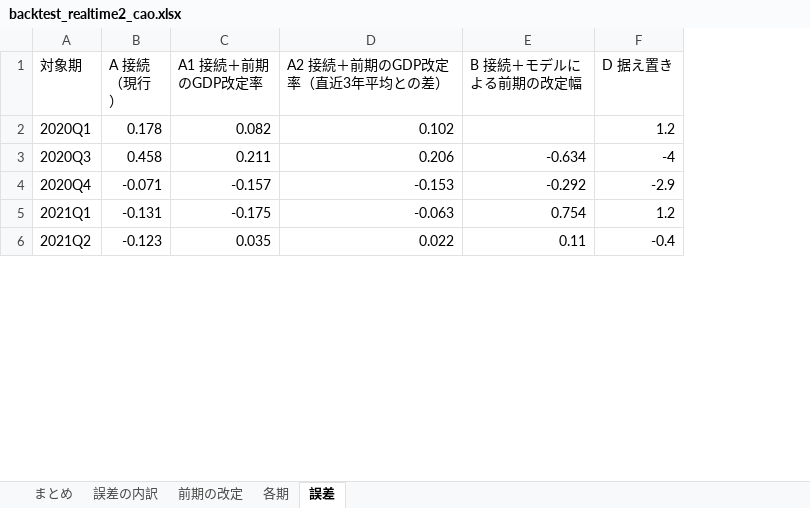
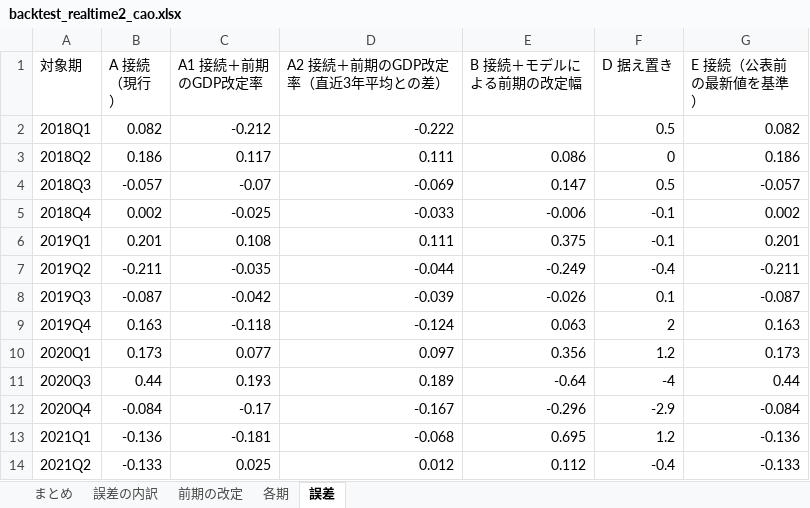
Before and after one commit to uniyama-soy-source/gdp-gap-uniyama, an Excel workbook: results/backtest_realtime2_cao.xlsx, sheet 誤差, drawn as a sheet; only a part is shown; values as stored, in another font and other column widths than the file's, no borders; addresses are those after the commit; the diff covers the shown part only; the diff names each change by its address in the sheet, - before the commit and + after, or states it on an @@ line.

```diff
--- a/results/backtest_realtime2_cao.xlsx (sheet 誤差)
+++ b/results/backtest_realtime2_cao.xlsx (sheet 誤差)
+column G (E 接続（公表前の最新値を基準）), rows 10-14: 0.173 | 0.44 | -0.084 | -0.136 | -0.133
+row 2: 2018Q1 | 0.082 | -0.212 | -0.222 |  | 0.5 | 0.082
+row 3: 2018Q2 | 0.186 | 0.117 | 0.111 | 0.086 | 0 | 0.186
+row 4: 2018Q3 | -0.057 | -0.07 | -0.069 | 0.147 | 0.5 | -0.057
+row 5: 2018Q4 | 0.002 | -0.025 | -0.033 | -0.006 | -0.1 | 0.002
+row 6: 2019Q1 | 0.201 | 0.108 | 0.111 | 0.375 | -0.1 | 0.201
+row 7: 2019Q2 | -0.211 | -0.035 | -0.044 | -0.249 | -0.4 | -0.211
+row 8: 2019Q3 | -0.087 | -0.042 | -0.039 | -0.026 | 0.1 | -0.087
+row 9: 2019Q4 | 0.163 | -0.118 | -0.124 | 0.063 | 2 | 0.163
-B10 (A 接続（現行）): 0.178
+B10 (A 接続（現行）): 0.173
-C10 (A1 接続＋前期のGDP改定率): 0.082
+C10 (A1 接続＋前期のGDP改定率): 0.077
-D10 (A2 接続＋前期のGDP改定率（直近3年平均との差）): 0.102
+D10 (A2 接続＋前期のGDP改定率（直近3年平均との差）): 0.097
-E10 (B 接続＋モデルによる前期の改定幅): (empty)
+E10 (B 接続＋モデルによる前期の改定幅): 0.356
-B11 (A 接続（現行）): 0.458
+B11 (A 接続（現行）): 0.44
-C11 (A1 接続＋前期のGDP改定率): 0.211
+C11 (A1 接続＋前期のGDP改定率): 0.193
-D11 (A2 接続＋前期のGDP改定率（直近3年平均との差）): 0.206
+D11 (A2 接続＋前期のGDP改定率（直近3年平均との差）): 0.189
-E11 (B 接続＋モデルによる前期の改定幅): -0.634
+E11 (B 接続＋モデルによる前期の改定幅): -0.64
-B12 (A 接続（現行）): -0.071
+B12 (A 接続（現行）): -0.084
-C12 (A1 接続＋前期のGDP改定率): -0.157
+C12 (A1 接続＋前期のGDP改定率): -0.17
-D12 (A2 接続＋前期のGDP改定率（直近3年平均との差）): -0.153
+D12 (A2 接続＋前期のGDP改定率（直近3年平均との差）): -0.167
-E12 (B 接続＋モデルによる前期の改定幅): -0.292
+E12 (B 接続＋モデルによる前期の改定幅): -0.296
-B13 (A 接続（現行）): -0.131
+B13 (A 接続（現行）): -0.136
-C13 (A1 接続＋前期のGDP改定率): -0.175
+C13 (A1 接続＋前期のGDP改定率): -0.181
-D13 (A2 接続＋前期のGDP改定率（直近3年平均との差）): -0.063
+D13 (A2 接続＋前期のGDP改定率（直近3年平均との差）): -0.068
-E13 (B 接続＋モデルによる前期の改定幅): 0.754
+E13 (B 接続＋モデルによる前期の改定幅): 0.695
-B14 (A 接続（現行）): -0.123
+B14 (A 接続（現行）): -0.133
-C14 (A1 接続＋前期のGDP改定率): 0.035
+C14 (A1 接続＋前期のGDP改定率): 0.025
-D14 (A2 接続＋前期のGDP改定率（直近3年平均との差）): 0.022
+D14 (A2 接続＋前期のGDP改定率（直近3年平均との差）): 0.012
-E14 (B 接続＋モデルによる前期の改定幅): 0.11
+E14 (B 接続＋モデルによる前期の改定幅): 0.112
```
Also changed, not shown: 64 edited cells elsewhere in this sheet, sheet 各期, sheet まとめ, sheet 前期の改定, sheet 誤差の内訳, results/gdp_gap_2026Q2.xlsx, 27 other files.
